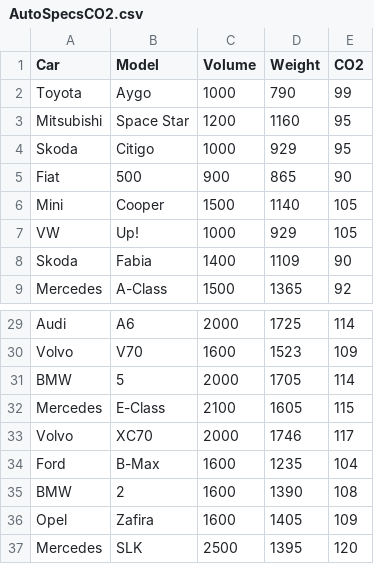
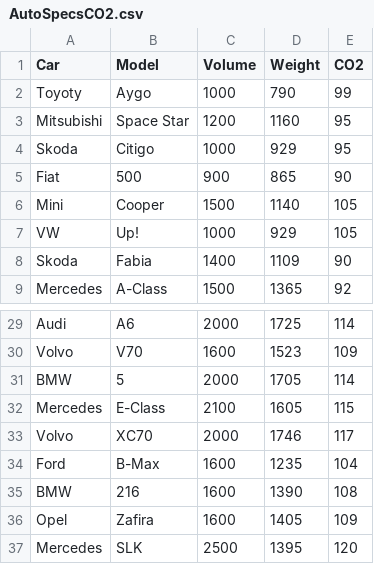
Before and after one commit to NajiElKotob/Awesome-Datasets, a CSV file: Datasets/AutoSpecsCO2.csv, drawn as a sheet; only a part is shown, gaps mark what is left out; the diff names each change by its address in the sheet, - before the commit and + after, or states it on an @@ line.

Commit message:
AutoSpecsCO2

```diff
--- a/Datasets/AutoSpecsCO2.csv
+++ b/Datasets/AutoSpecsCO2.csv
-A2 (Car): Toyota
+A2 (Car): Toyoty
-B35 (Model): 2
+B35 (Model): 216
```
